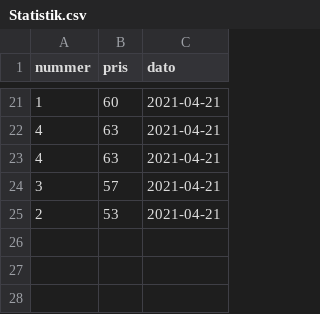
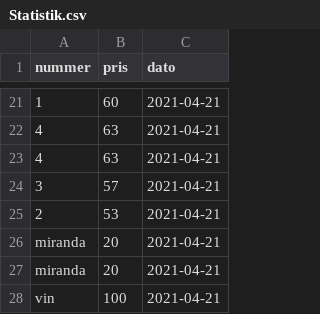
Before and after one commit to KevinFHansen/Marios-PizzaBar, a CSV file: MarioPizzaBar/Ressourcer/Statistik.csv, drawn as a sheet; only a part is shown, gaps mark what is left out; the diff names each change by its address in the sheet, - before the commit and + after, or states it on an @@ line.

```diff
--- a/MarioPizzaBar/Ressourcer/Statistik.csv
+++ b/MarioPizzaBar/Ressourcer/Statistik.csv
+row 26: miranda | 20 | 2021-04-21
+row 27: miranda | 20 | 2021-04-21
+row 28: vin | 100 | 2021-04-21
```
Also changed, not shown: 6 other files.
